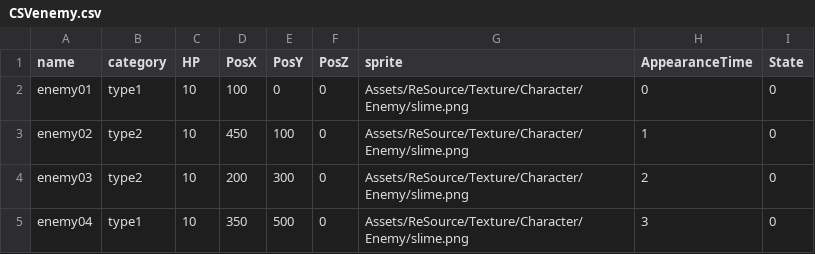
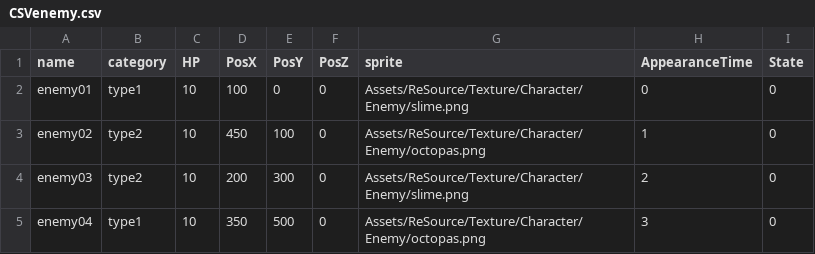
Before and after one commit to HondakazuhiroAirton/GameAward, a CSV file: Assets/Scenes/Suzumura/Resources/CSVenemy.csv, drawn as a sheet.

```diff
--- a/Assets/Scenes/Suzumura/Resources/CSVenemy.csv
+++ b/Assets/Scenes/Suzumura/Resources/CSVenemy.csv
@@ -2,4 +2,4 @@ name,category,HP,PosX,PosY,PosZ,sprite,AppearanceTime,State
 enemy01,type1,10,100,0,0,Assets/ReSource/Texture/Character/Enemy/slime.png,0,0
-enemy02,type2,10,450,100,0,Assets/ReSource/Texture/Character/Enemy/slime.png,1,0
+enemy02,type2,10,450,100,0,Assets/ReSource/Texture/Character/Enemy/octopas.png,1,0
 enemy03,type2,10,200,300,0,Assets/ReSource/Texture/Character/Enemy/slime.png,2,0
-enemy04,type1,10,350,500,0,Assets/ReSource/Texture/Character/Enemy/slime.png,3,0
+enemy04,type1,10,350,500,0,Assets/ReSource/Texture/Character/Enemy/octopas.png,3,0
```
Also changed, not shown: 7 other files.
